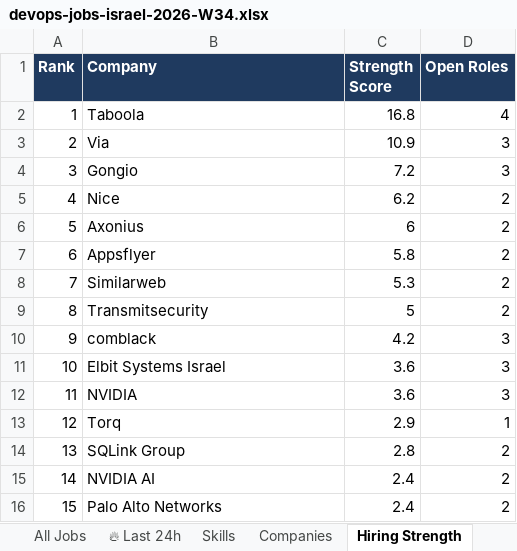
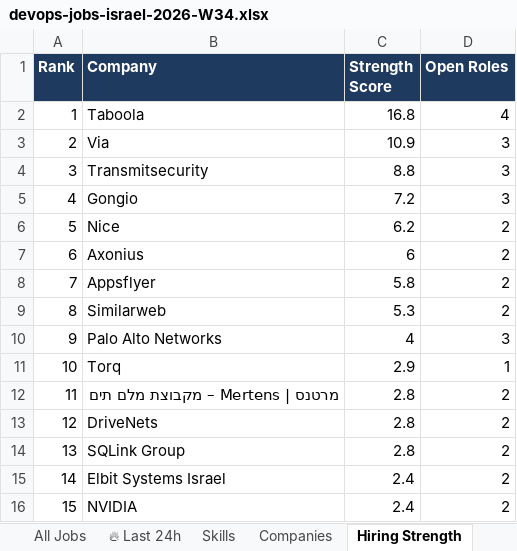
Before and after one commit to OrelBello/devops-market-data, an Excel workbook: reports/devops-jobs-israel-2026-W34.xlsx, sheet Hiring Strength, drawn as a sheet; values as stored, in another font and other column widths than the file's, no borders; removed rows and columns are numbered as before the commit, all else as after; the diff names each change by its address in the sheet, - before the commit and + after, or states it on an @@ line.

```diff
--- a/reports/devops-jobs-israel-2026-W34.xlsx (sheet Hiring Strength)
+++ b/reports/devops-jobs-israel-2026-W34.xlsx (sheet Hiring Strength)
+row 4: 3 | Transmitsecurity | 8.8 | 3
@@ column A (Rank) renumbered between rows 5 and 11 @@
-row 9: 8 | Transmitsecurity | 5 | 2
-row 10: 9 | comblack | 4.2 | 3
-row 11: 10 | Elbit Systems Israel | 3.6 | 3
-row 12: 11 | NVIDIA | 3.6 | 3
+row 10: 9 | Palo Alto Networks | 4 | 3
+row 12: 11 | מרטנס | Mertens – מקבוצת מלם תים | 2.8 | 2
+row 13: 12 | DriveNets | 2.8 | 2
-B15 (Company): NVIDIA AI
+B15 (Company): Elbit Systems Israel
-B16 (Company): Palo Alto Networks
+B16 (Company): NVIDIA
```
Also changed, not shown: sheet All Jobs, sheet 🪜 Junior Top Picks, sheet 🔥 Last 24h, sheet Junior Stack Demand, sheet Companies, sheet Diagnostics, 4 more sheets, reports/devops-juniors-israel-2026-W34.xlsx, 12 other files.
